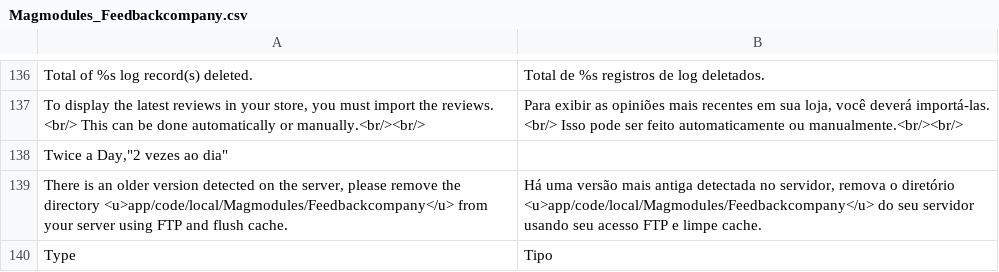
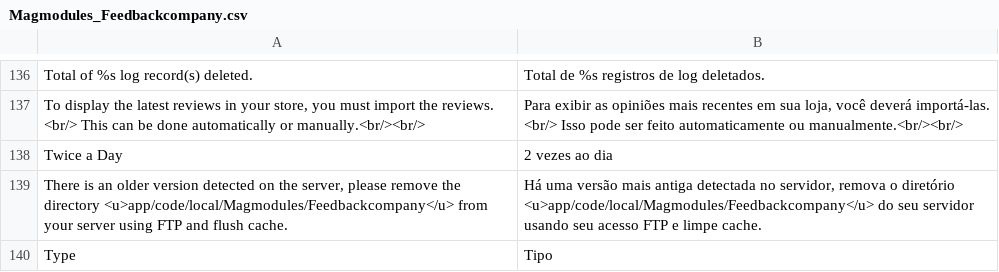
Before and after one commit to Magmodules/magento1-thefeedbackcompany, a CSV file: app/locale/pt_BR/Magmodules_Feedbackcompany.csv, drawn as a sheet; only a part is shown, gaps mark what is left out; removed rows and columns are numbered as before the commit, all else as after; the diff names each change by its address in the sheet, - before the commit and + after, or states it on an @@ line.

Commit message:
Language File pt_BR

```diff
--- a/app/locale/pt_BR/Magmodules_Feedbackcompany.csv
+++ b/app/locale/pt_BR/Magmodules_Feedbackcompany.csv
-row 138: Twice a Day,"2 vezes ao dia"
+row 138: Twice a Day | 2 vezes ao dia
```
